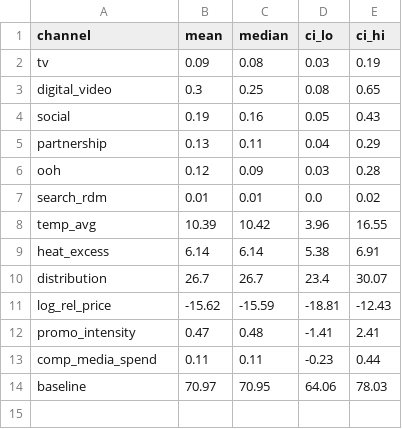
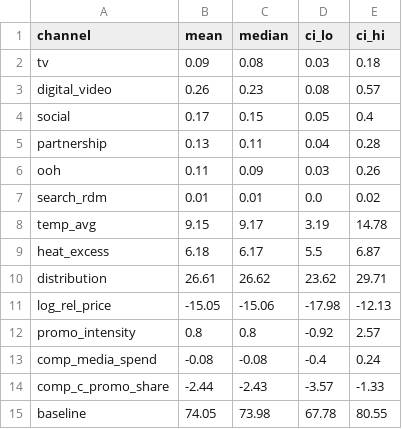
Before and after one commit to fedemendez1/nimblegravity, a CSV file: fmcg_mmm/outputs/tables/results_contributions_pct.csv, drawn as a sheet.

```diff
--- a/fmcg_mmm/outputs/tables/results_contributions_pct.csv
+++ b/fmcg_mmm/outputs/tables/results_contributions_pct.csv
@@ -1,14 +1,15 @@
 channel,mean,median,ci_lo,ci_hi
-tv,0.09,0.08,0.03,0.19
-digital_video,0.3,0.25,0.08,0.65
-social,0.19,0.16,0.05,0.43
-partnership,0.13,0.11,0.04,0.29
-ooh,0.12,0.09,0.03,0.28
+tv,0.09,0.08,0.03,0.18
+digital_video,0.26,0.23,0.08,0.57
+social,0.17,0.15,0.05,0.4
+partnership,0.13,0.11,0.04,0.28
+ooh,0.11,0.09,0.03,0.26
 search_rdm,0.01,0.01,0.0,0.02
-temp_avg,10.39,10.42,3.96,16.55
-heat_excess,6.14,6.14,5.38,6.91
-distribution,26.7,26.7,23.4,30.07
-log_rel_price,-15.62,-15.59,-18.81,-12.43
-promo_intensity,0.47,0.48,-1.41,2.41
-comp_media_spend,0.11,0.11,-0.23,0.44
-baseline,70.97,70.95,64.06,78.03
+temp_avg,9.15,9.17,3.19,14.78
+heat_excess,6.18,6.17,5.5,6.87
+distribution,26.61,26.62,23.62,29.71
+log_rel_price,-15.05,-15.06,-17.98,-12.13
+promo_intensity,0.8,0.8,-0.92,2.57
+comp_media_spend,-0.08,-0.08,-0.4,0.24
+comp_c_promo_share,-2.44,-2.43,-3.57,-1.33
+baseline,74.05,73.98,67.78,80.55
```
Also changed, not shown: fmcg_mmm/data/clean/model_data.csv, fmcg_mmm/outputs/tables/ar_twin.csv, 26 other files.
